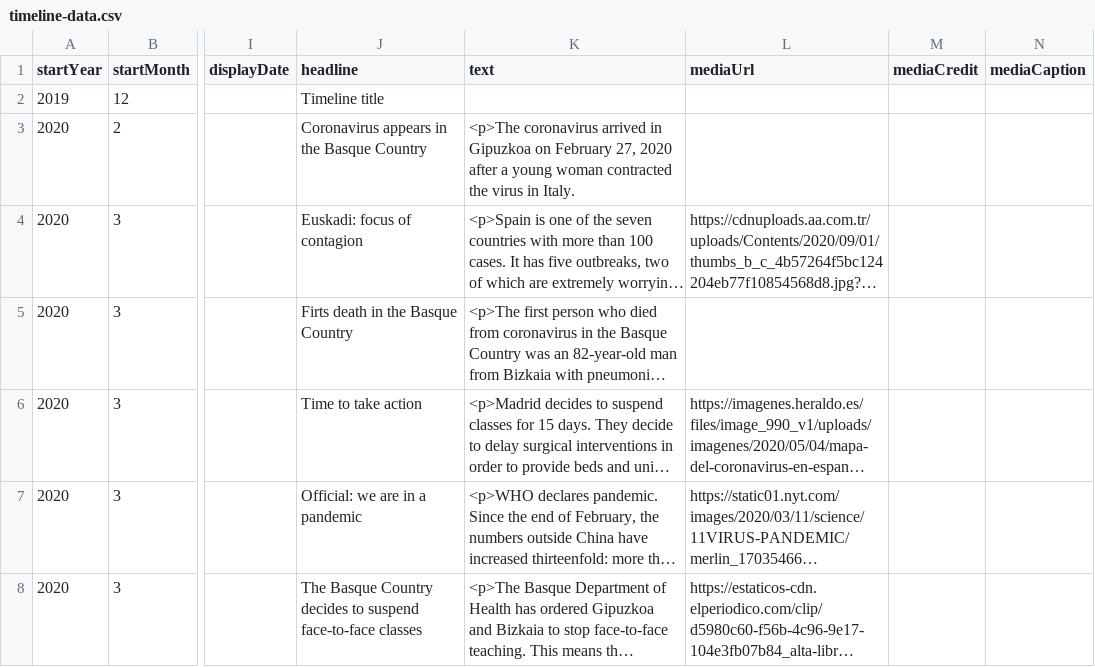
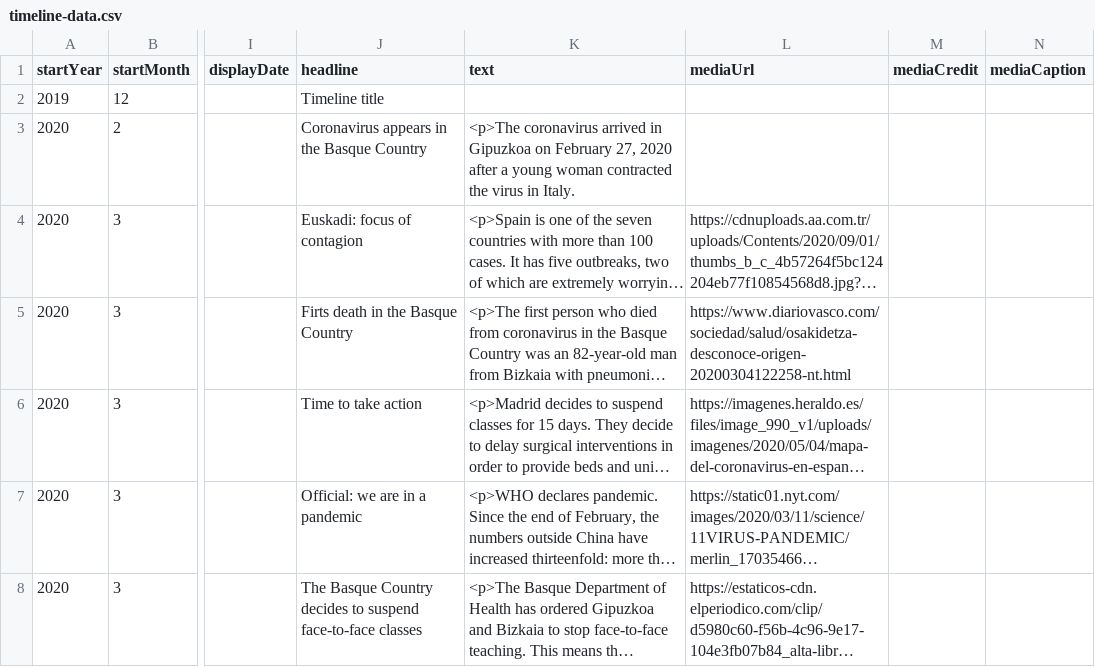
Before and after one commit to DeustoKom/MSGW2021-timeline, a CSV file: docs/Group2/timeline-data.csv, drawn as a sheet; only a part is shown, gaps mark what is left out; long unchanged cells end in …; the diff names each change by its address in the sheet, - before the commit and + after, or states it on an @@ line.

Commit message:
Add files via upload

```diff
--- a/docs/Group2/timeline-data.csv
+++ b/docs/Group2/timeline-data.csv
-L5 (mediaUrl): (empty)
+L5 (mediaUrl): https://www.diariovasco.com/sociedad/salud/osakidetza-desconoce-origen-20200304122258-nt.html
```
